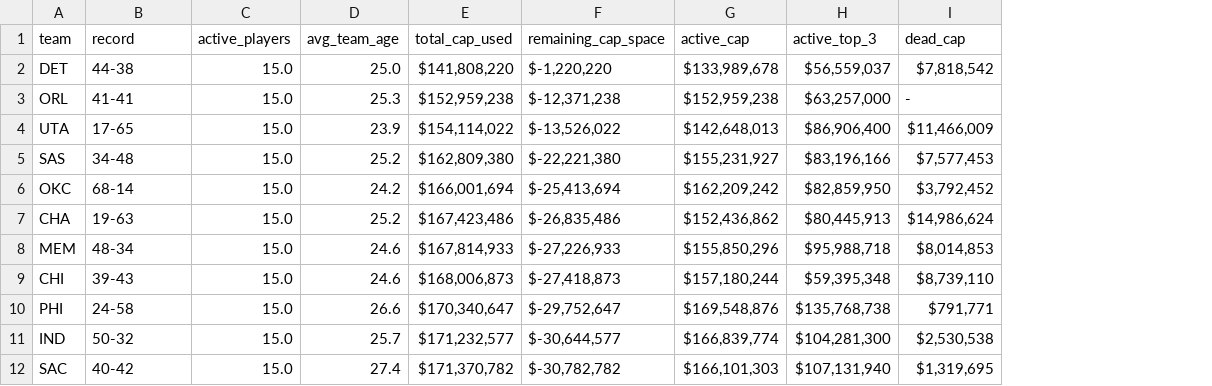
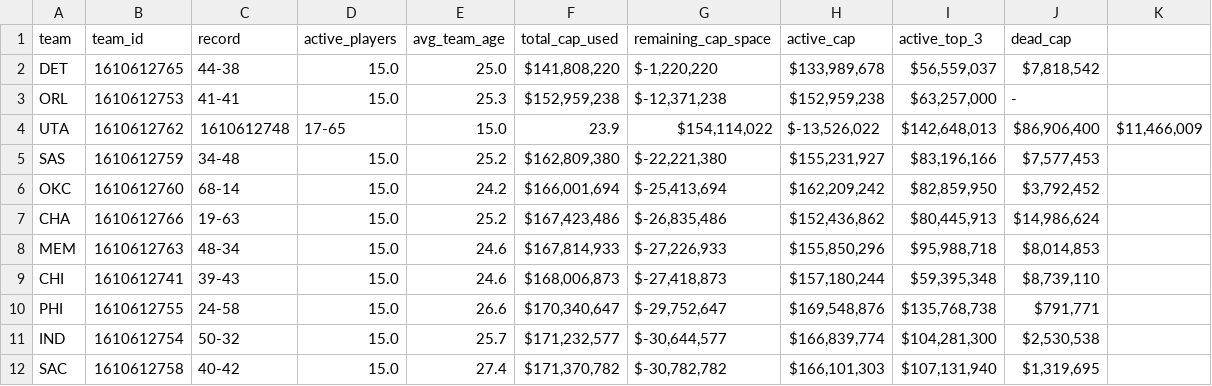
Before and after one commit to TylerVenner/Analysis-of-NBA-Contract-Valuation-Bias, a CSV file: data/raw/raw_salary_caps.csv, drawn as a sheet; only a part is shown; addresses are those after the commit; the diff names each change by its address in the sheet, - before the commit and + after, or states it on an @@ line.

Commit message:
Added team_id

```diff
--- a/data/raw/raw_salary_caps.csv
+++ b/data/raw/raw_salary_caps.csv
+column B (team_id), rows 2-12: 1610612765 | 1610612753 | 1610612762 | 1610612759 | 1610612760 | 1610612766 | 1610612763 | 1610612741 | 1610612755 | 1610612754 | 1610612758
+column K, row 4: $11,466,009
-C4 (record): 17-65
+C4 (record): 1610612748
-D4 (active_players): 15.0
+D4 (active_players): 17-65
-E4 (avg_team_age): 23.9
+E4 (avg_team_age): 15.0
-F4 (total_cap_used): $154,114,022
+F4 (total_cap_used): 23.9
-G4 (remaining_cap_space): $-13,526,022
+G4 (remaining_cap_space): $154,114,022
-H4 (active_cap): $142,648,013
+H4 (active_cap): $-13,526,022
-I4 (active_top_3): $86,906,400
+I4 (active_top_3): $142,648,013
-J4 (dead_cap): $11,466,009
+J4 (dead_cap): $86,906,400
```
